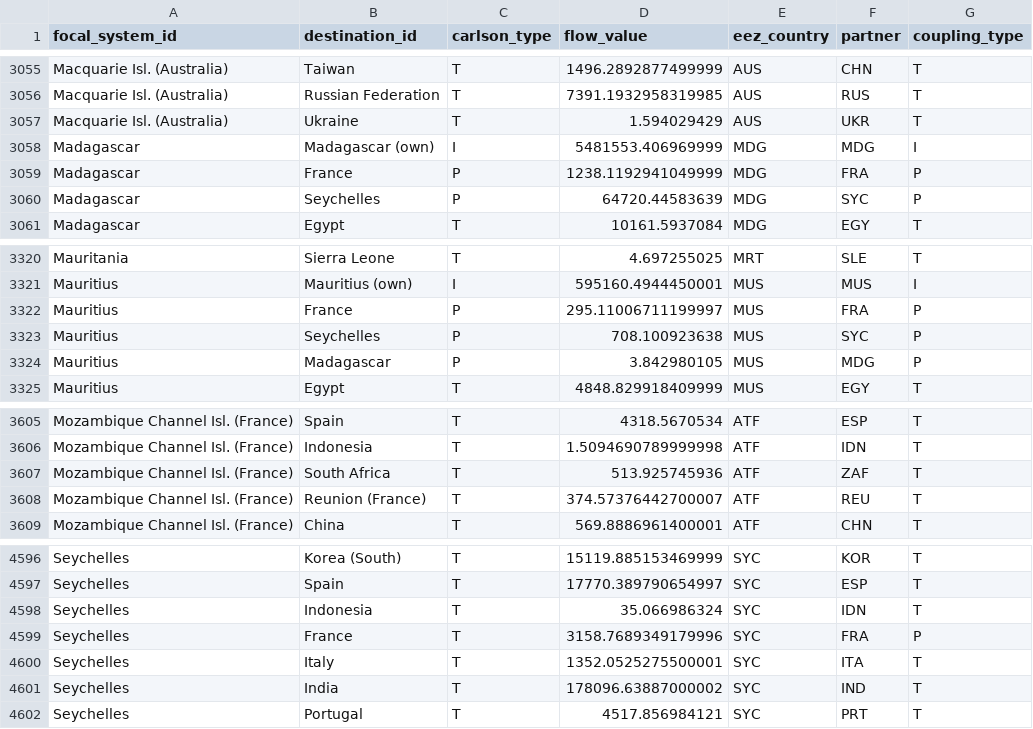
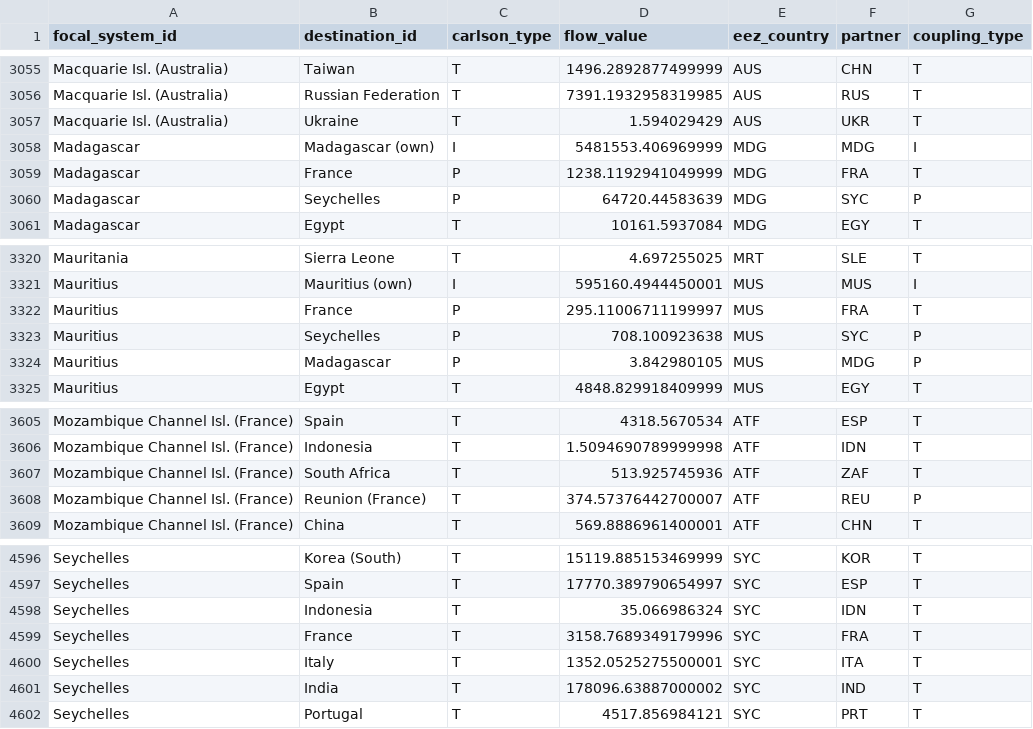
Before and after one commit to Hanshan-XY/MetacouplingLLM, a CSV file: examples/fishing_eez/outputs/classified_edges.csv, drawn as a sheet; only a part is shown, gaps mark what is left out.

```diff
--- a/examples/fishing_eez/outputs/classified_edges.csv
+++ b/examples/fishing_eez/outputs/classified_edges.csv
@@ -3058,3 +3058,3 @@ Macquarie Isl. (Australia),Ukraine,T,1.594029429,AUS,UKR,T
 Madagascar,Madagascar (own),I,5481553.406969999,MDG,MDG,I
-Madagascar,France,P,1238.1192941049999,MDG,FRA,P
+Madagascar,France,P,1238.1192941049999,MDG,FRA,T
 Madagascar,Seychelles,P,64720.44583639,MDG,SYC,P
@@ -3321,3 +3321,3 @@ Mauritania,Sierra Leone,T,4.697255025,MRT,SLE,T
 Mauritius,Mauritius (own),I,595160.4944450001,MUS,MUS,I
-Mauritius,France,P,295.11006711199997,MUS,FRA,P
+Mauritius,France,P,295.11006711199997,MUS,FRA,T
 Mauritius,Seychelles,P,708.100923638,MUS,SYC,P
@@ -3607,3 +3607,3 @@ Mozambique Channel Isl. (France),Indonesia,T,1.5094690789999998,ATF,IDN,T
 Mozambique Channel Isl. (France),South Africa,T,513.925745936,ATF,ZAF,T
-Mozambique Channel Isl. (France),Reunion (France),T,374.57376442700007,ATF,REU,T
+Mozambique Channel Isl. (France),Reunion (France),T,374.57376442700007,ATF,REU,P
 Mozambique Channel Isl. (France),China,T,569.8886961400001,ATF,CHN,T
@@ -4598,3 +4598,3 @@ Seychelles,Spain,T,17770.389790654997,SYC,ESP,T
 Seychelles,Indonesia,T,35.066986324,SYC,IDN,T
-Seychelles,France,T,3158.7689349179996,SYC,FRA,P
+Seychelles,France,T,3158.7689349179996,SYC,FRA,T
 Seychelles,Italy,T,1352.0525275500001,SYC,ITA,T
```
Also changed, not shown: examples/fishing_eez/outputs/regional_indicators.csv, 15 other files.
